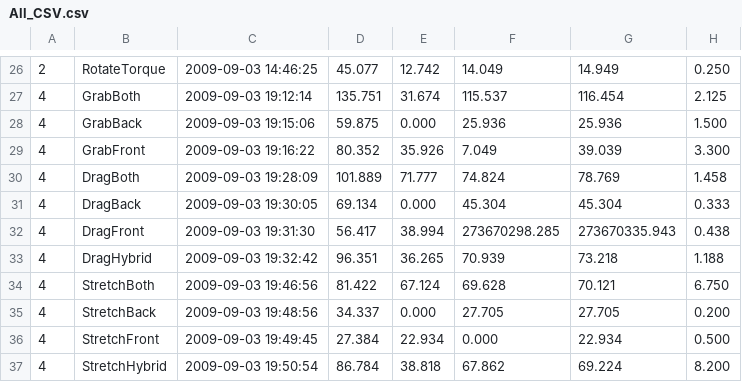
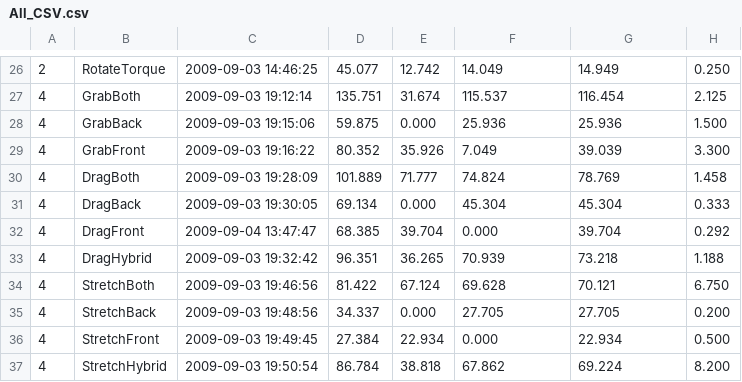
Before and after one commit to wangscript/ubicompdsg, a CSV file: parser/data/All_CSV.csv, drawn as a sheet; only a part is shown, gaps mark what is left out.

```diff
--- a/parser/data/All_CSV.csv
+++ b/parser/data/All_CSV.csv
@@ -31,3 +31,3 @@
 4,DragBack,2009-09-03 19:30:05,69.134,0.000,45.304,45.304,0.333
-4,DragFront,2009-09-03 19:31:30,56.417,38.994,273670298.285,273670335.943,0.438
+4,DragFront,2009-09-04 13:47:47,68.385,39.704,0.000,39.704,0.292
 4,DragHybrid,2009-09-03 19:32:42,96.351,36.265,70.939,73.218,1.188
```
Also changed, not shown: parser/data/1_CSV.csv, parser/data/4_CSV.csv, 1 other file.
